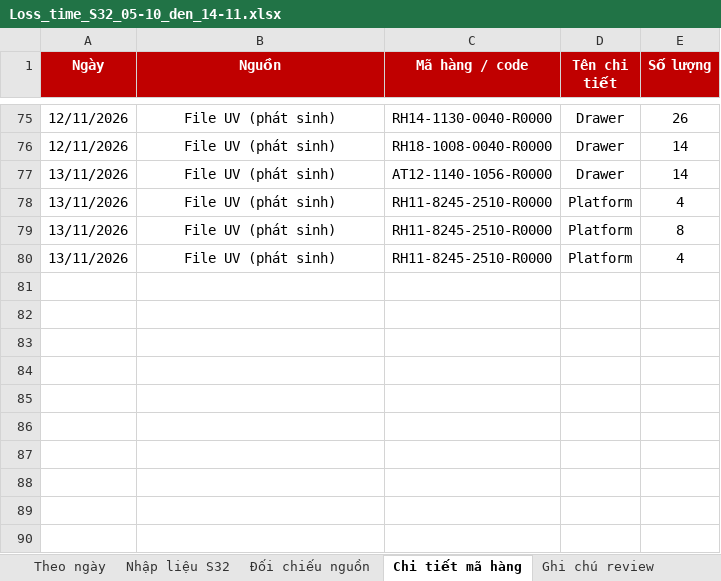
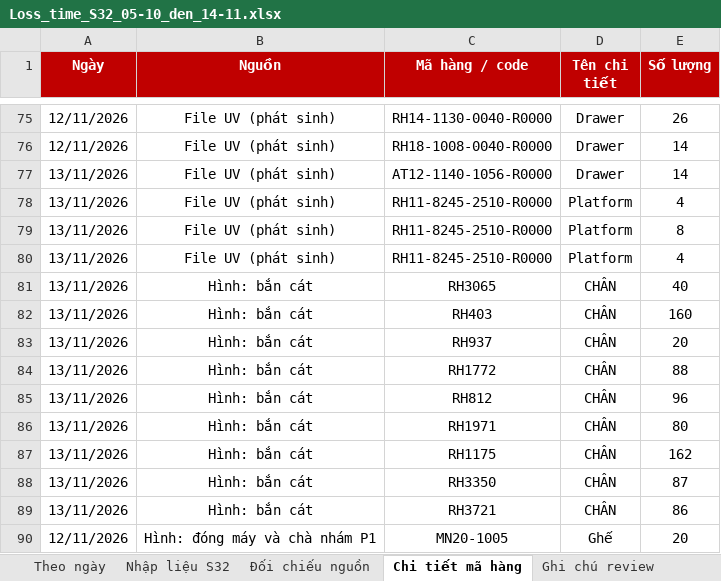
Before and after one commit to Aurora241/Rochdale-Spears, an Excel workbook: loss-time/outputs/Loss_time_S32_05-10_den_14-11.xlsx, sheet Chi tiết mã hàng, drawn as a sheet; only a part is shown, gaps mark what is left out; values as stored, in another font and other column widths than the file's, no borders; the diff names each change by its address in the sheet, - before the commit and + after, or states it on an @@ line.

```diff
--- a/loss-time/outputs/Loss_time_S32_05-10_den_14-11.xlsx (sheet Chi tiết mã hàng)
+++ b/loss-time/outputs/Loss_time_S32_05-10_den_14-11.xlsx (sheet Chi tiết mã hàng)
+row 81: 13/11/2026 | Hình: bắn cát | RH3065 | CHÂN | 40
+row 82: 13/11/2026 | Hình: bắn cát | RH403 | CHÂN | 160
+row 83: 13/11/2026 | Hình: bắn cát | RH937 | CHÂN | 20
+row 84: 13/11/2026 | Hình: bắn cát | RH1772 | CHÂN | 88
+row 85: 13/11/2026 | Hình: bắn cát | RH812 | CHÂN | 96
+row 86: 13/11/2026 | Hình: bắn cát | RH1971 | CHÂN | 80
+row 87: 13/11/2026 | Hình: bắn cát | RH1175 | CHÂN | 162
+row 88: 13/11/2026 | Hình: bắn cát | RH3350 | CHÂN | 87
+row 89: 13/11/2026 | Hình: bắn cát | RH3721 | CHÂN | 86
+row 90: 12/11/2026 | Hình: đóng máy và chà nhám P1 | MN20-1005 | Ghế | 20
```
Also changed, not shown: sheet S32 5-10 đến 14-11, sheet Nhập liệu S32, sheet Đối chiếu nguồn, sheet Theo ngày, sheet Ghi chú review, formulas that keep their value, loss-time/outputs/Nhap_lieu_S32_theo_bo_phan_09-11_den_14-11.xlsx, 2 other files.
